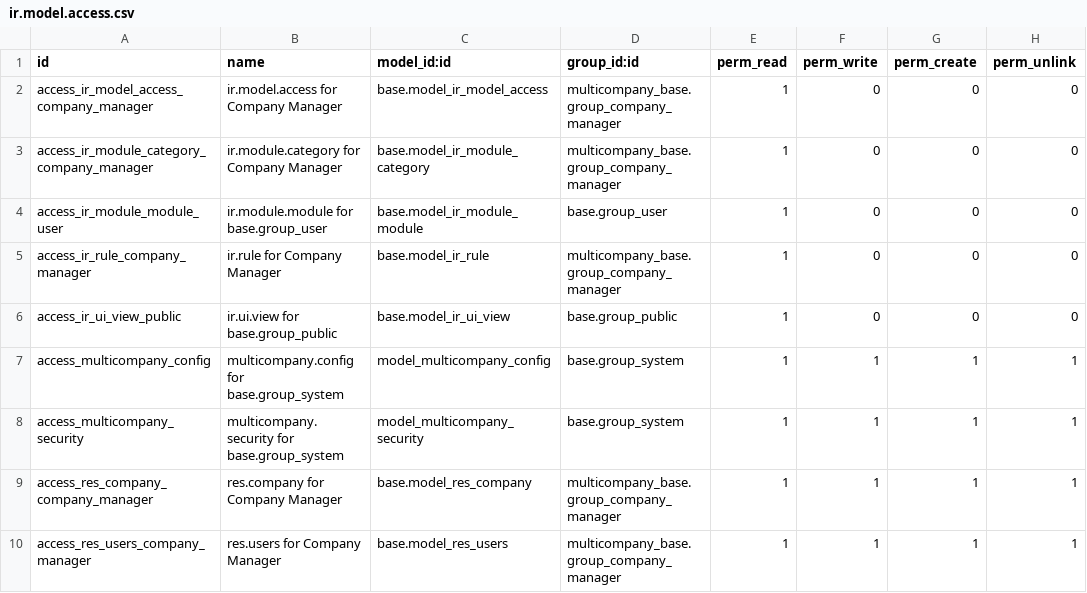
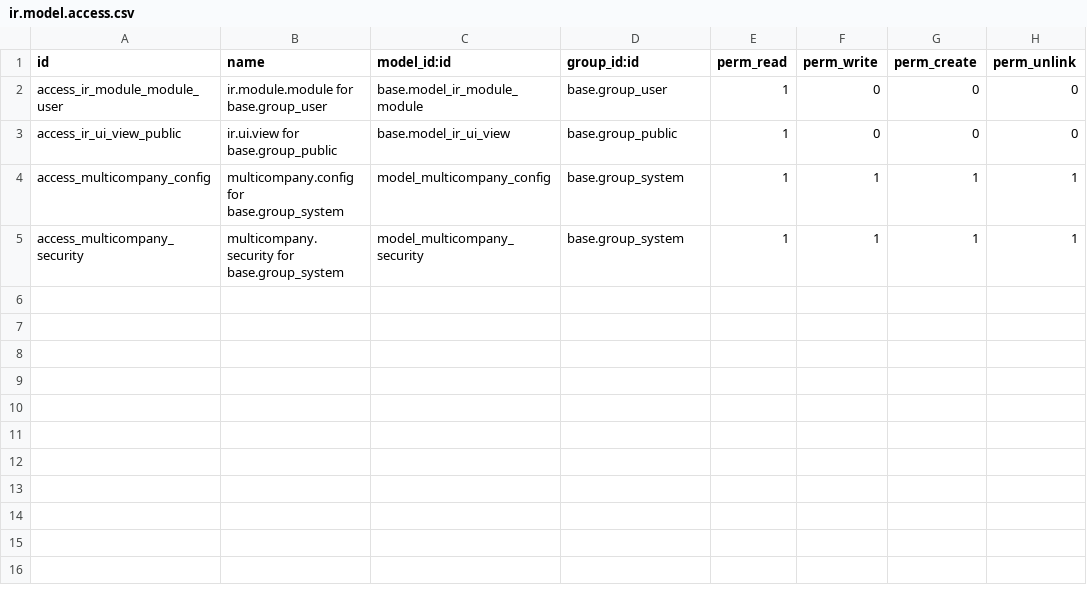
Before and after one commit to ows-cloud/apps, a CSV file: multicompany_base/security/ir.model.access.csv, drawn as a sheet; the diff names each change by its address in the sheet, - before the commit and + after, or states it on an @@ line.

Commit message:
multicompany_base: company manager auto-security

```diff
--- a/multicompany_base/security/ir.model.access.csv
+++ b/multicompany_base/security/ir.model.access.csv
-row 2: access_ir_model_access_company_manager | ir.model.access for Company Manager | base.model_ir_model_access | multicompany_base.group_company_manager | 1 | 0 | 0 | 0
-row 3: access_ir_module_category_company_manager | ir.module.category for Company Manager | base.model_ir_module_category | multicompany_base.group_company_manager | 1 | 0 | 0 | 0
-row 5: access_ir_rule_company_manager | ir.rule for Company Manager | base.model_ir_rule | multicompany_base.group_company_manager | 1 | 0 | 0 | 0
-row 9: access_res_company_company_manager | res.company for Company Manager | base.model_res_company | multicompany_base.group_company_manager | 1 | 1 | 1 | 1
-row 10: access_res_users_company_manager | res.users for Company Manager | base.model_res_users | multicompany_base.group_company_manager | 1 | 1 | 1 | 1
```
Also changed, not shown: 5 other files.
